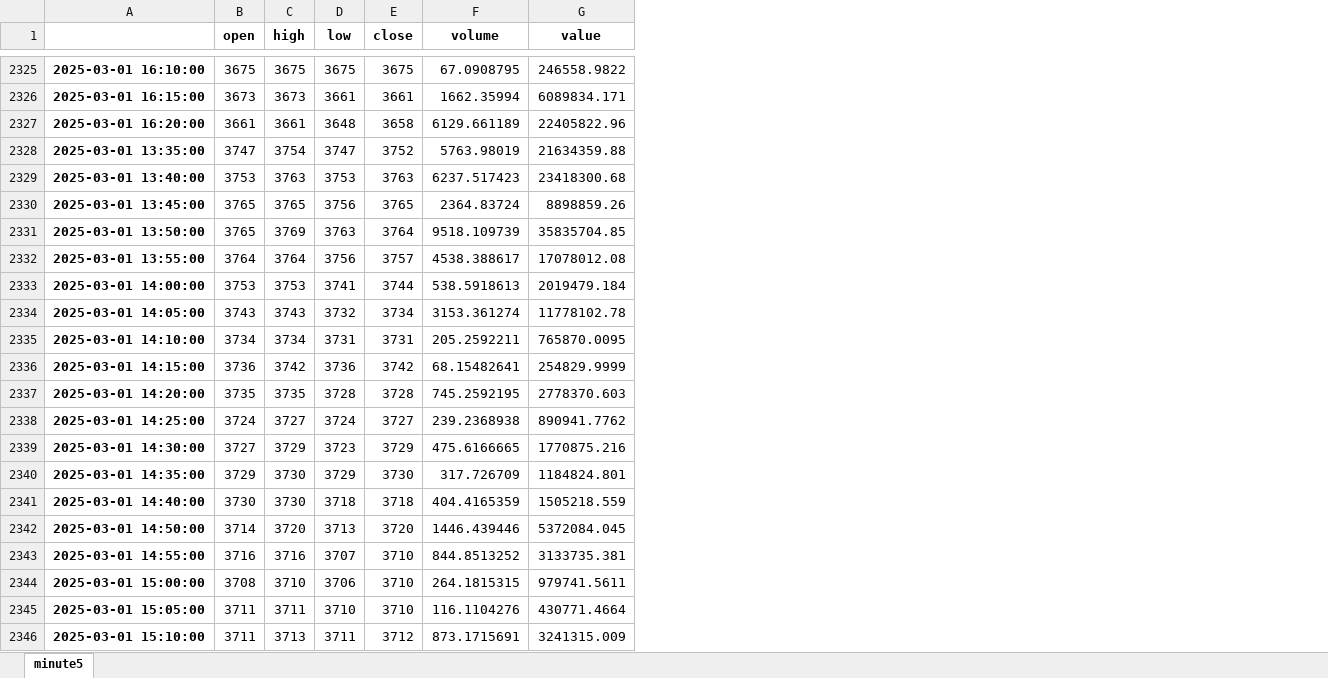
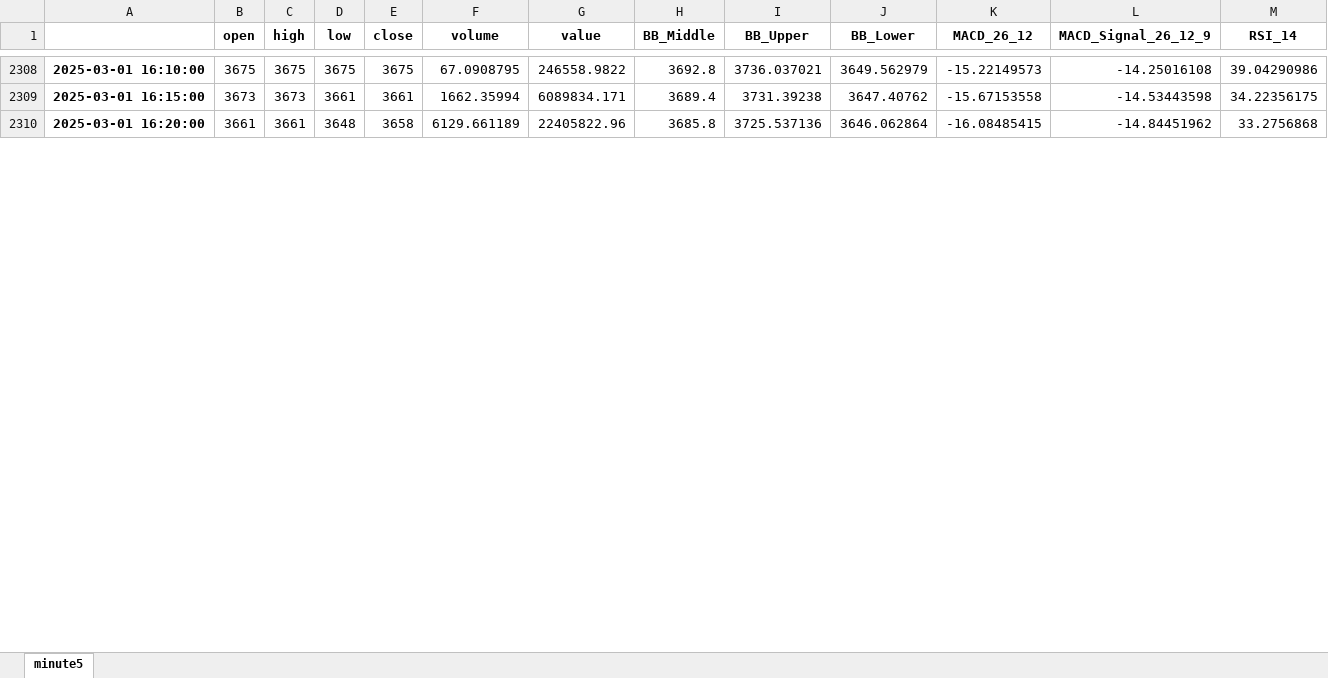
Before and after one commit to dic6854/upbit_bot, an Excel workbook: data/KRW-JTO.xlsx, sheet minute5, drawn as a sheet; only a part is shown, gaps mark what is left out; values as stored, in another font and other column widths than the file's, no borders; removed rows and columns are numbered as before the commit, all else as after; the diff covers the shown part only; the diff names each change by its address in the sheet, - before the commit and + after, or states it on an @@ line.

```diff
--- a/data/KRW-JTO.xlsx (sheet minute5)
+++ b/data/KRW-JTO.xlsx (sheet minute5)
+column H (BB_Middle), rows 2308-2310: 3692.8 | 3689.4 | 3685.8
+column I (BB_Upper), rows 2308-2310: 3736.037021 | 3731.39238 | 3725.537136
+column J (BB_Lower), rows 2308-2310: 3649.562979 | 3647.40762 | 3646.062864
+column K (MACD_26_12), rows 2308-2310: -15.22149573 | -15.67153558 | -16.08485415
+column L (MACD_Signal_26_12_9), rows 2308-2310: -14.25016108 | -14.53443598 | -14.84451962
+column M (RSI_14), rows 2308-2310: 39.04290986 | 34.22356175 | 33.2756868
-row 2328: 2025-03-01 13:35:00 | 3747 | 3754 | 3747 | 3752 | 5763.98019 | 21634359.88
-row 2329: 2025-03-01 13:40:00 | 3753 | 3763 | 3753 | 3763 | 6237.517423 | 23418300.68
-row 2330: 2025-03-01 13:45:00 | 3765 | 3765 | 3756 | 3765 | 2364.83724 | 8898859.26
-row 2331: 2025-03-01 13:50:00 | 3765 | 3769 | 3763 | 3764 | 9518.109739 | 35835704.85
-row 2332: 2025-03-01 13:55:00 | 3764 | 3764 | 3756 | 3757 | 4538.388617 | 17078012.08
-row 2333: 2025-03-01 14:00:00 | 3753 | 3753 | 3741 | 3744 | 538.5918613 | 2019479.184
-row 2334: 2025-03-01 14:05:00 | 3743 | 3743 | 3732 | 3734 | 3153.361274 | 11778102.78
-row 2335: 2025-03-01 14:10:00 | 3734 | 3734 | 3731 | 3731 | 205.2592211 | 765870.0095
-row 2336: 2025-03-01 14:15:00 | 3736 | 3742 | 3736 | 3742 | 68.15482641 | 254829.9999
-row 2337: 2025-03-01 14:20:00 | 3735 | 3735 | 3728 | 3728 | 745.2592195 | 2778370.603
-row 2338: 2025-03-01 14:25:00 | 3724 | 3727 | 3724 | 3727 | 239.2368938 | 890941.7762
-row 2339: 2025-03-01 14:30:00 | 3727 | 3729 | 3723 | 3729 | 475.6166665 | 1770875.216
-row 2340: 2025-03-01 14:35:00 | 3729 | 3730 | 3729 | 3730 | 317.726709 | 1184824.801
-row 2341: 2025-03-01 14:40:00 | 3730 | 3730 | 3718 | 3718 | 404.4165359 | 1505218.559
-row 2342: 2025-03-01 14:50:00 | 3714 | 3720 | 3713 | 3720 | 1446.439446 | 5372084.045
-row 2343: 2025-03-01 14:55:00 | 3716 | 3716 | 3707 | 3710 | 844.8513252 | 3133735.381
-row 2344: 2025-03-01 15:00:00 | 3708 | 3710 | 3706 | 3710 | 264.1815315 | 979741.5611
-row 2345: 2025-03-01 15:05:00 | 3711 | 3711 | 3710 | 3710 | 116.1104276 | 430771.4664
-row 2346: 2025-03-01 15:10:00 | 3711 | 3713 | 3711 | 3712 | 873.1715691 | 3241315.009
```
Also changed, not shown: 59 removed rows elsewhere in this sheet, data/KRW-COW.xlsx, data/KRW-KAITO.xlsx, 46 other files.
